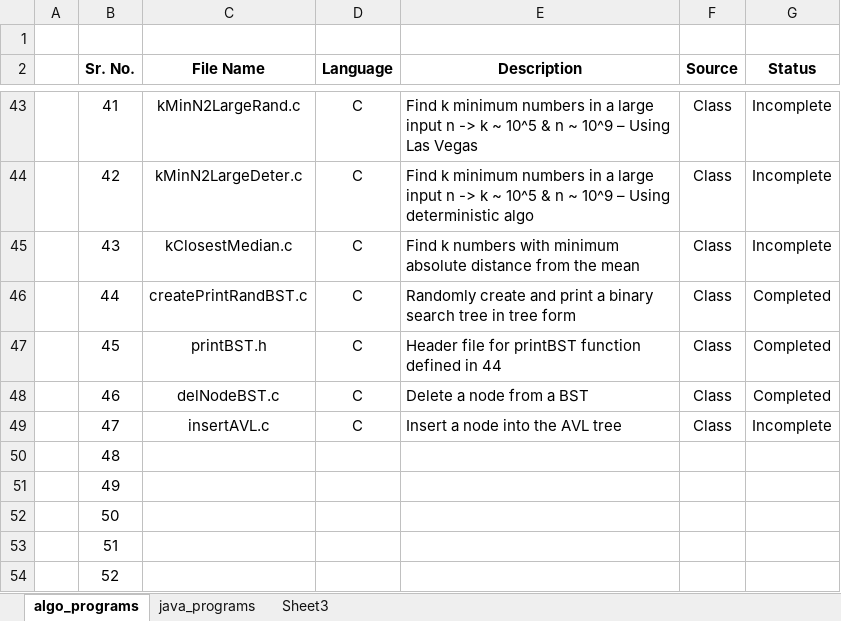
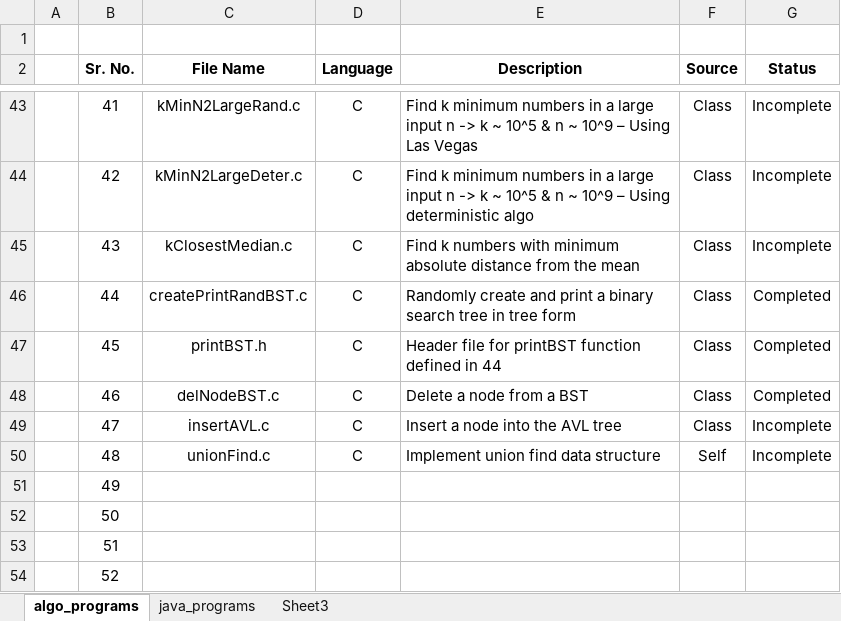
Before and after one commit to progvasu/algo_implementations, an Excel workbook: program_list.xlsx, sheet algo_programs, drawn as a sheet; only a part is shown, gaps mark what is left out; values as stored, in another font and other column widths than the file's, no borders; table styles not drawn; the diff names each change by its address in the sheet, - before the commit and + after, or states it on an @@ line.

Commit message:
Added program description

```diff
--- a/program_list.xlsx (sheet algo_programs)
+++ b/program_list.xlsx (sheet algo_programs)
-C50 (File Name): (empty)
+C50 (File Name): unionFind.c
-D50 (Language): (empty)
+D50 (Language): C
-E50 (Description): (empty)
+E50 (Description): Implement union find data structure
-F50 (Source): (empty)
+F50 (Source): Self
-G50 (Status): (empty)
+G50 (Status): Incomplete
```
